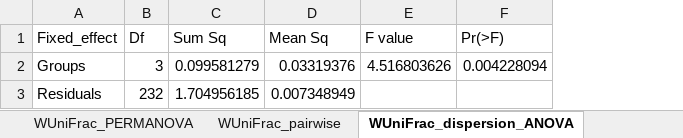
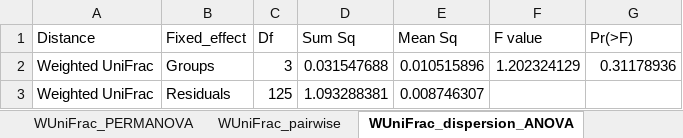
Before and after one commit to arsweeny/LabToWildMicrobiome, an Excel workbook: Output/Beta_PERMANOVA_results.xlsx, sheet WUniFrac_dispersion_ANOVA, drawn as a sheet; values as stored, in another font and other column widths than the file's, no borders; addresses are those after the commit; the diff names each change by its address in the sheet, - before the commit and + after, or states it on an @@ line.

```diff
--- a/Output/Beta_PERMANOVA_results.xlsx (sheet WUniFrac_dispersion_ANOVA)
+++ b/Output/Beta_PERMANOVA_results.xlsx (sheet WUniFrac_dispersion_ANOVA)
+column A (Distance), rows 2-3: Weighted UniFrac | Weighted UniFrac
-D2 (Sum Sq): 0.099581279
+D2 (Sum Sq): 0.031547688
-E2 (Mean Sq): 0.03319376
+E2 (Mean Sq): 0.010515896
-F2 (F value): 4.516803626
+F2 (F value): 1.202324129
-G2 (Pr(>F)): 0.004228094
+G2 (Pr(>F)): 0.31178936
-C3 (Df): 232
+C3 (Df): 125
-D3 (Sum Sq): 1.704956185
+D3 (Sum Sq): 1.093288381
-E3 (Mean Sq): 0.007348949
+E3 (Mean Sq): 0.008746307
```
Also changed, not shown: sheet Bray_pairwise, sheet Jaccard_pairwise, sheet UniFrac_pairwise, sheet WUniFrac_pairwise, sheet Bray_PERMANOVA, sheet Jaccard_PERMANOVA, 9 more sheets, Output/Rarefied_alpha_diversity_GLMM_results.xlsx, 5 other files.
